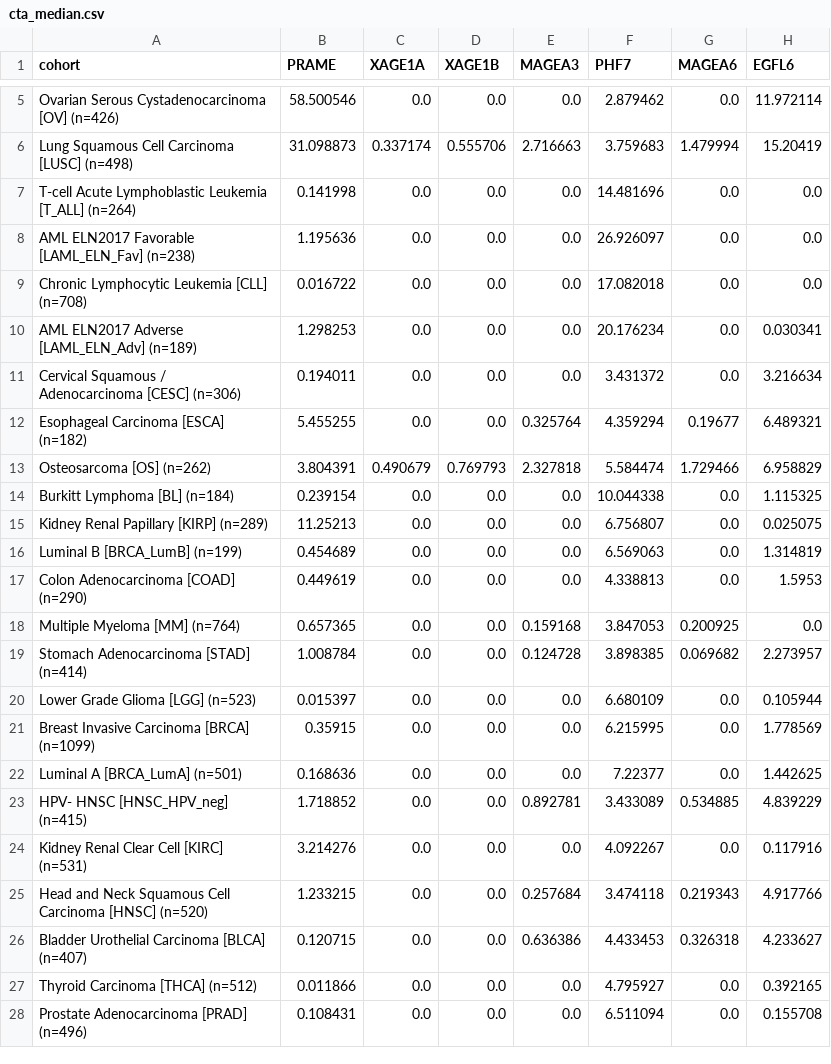
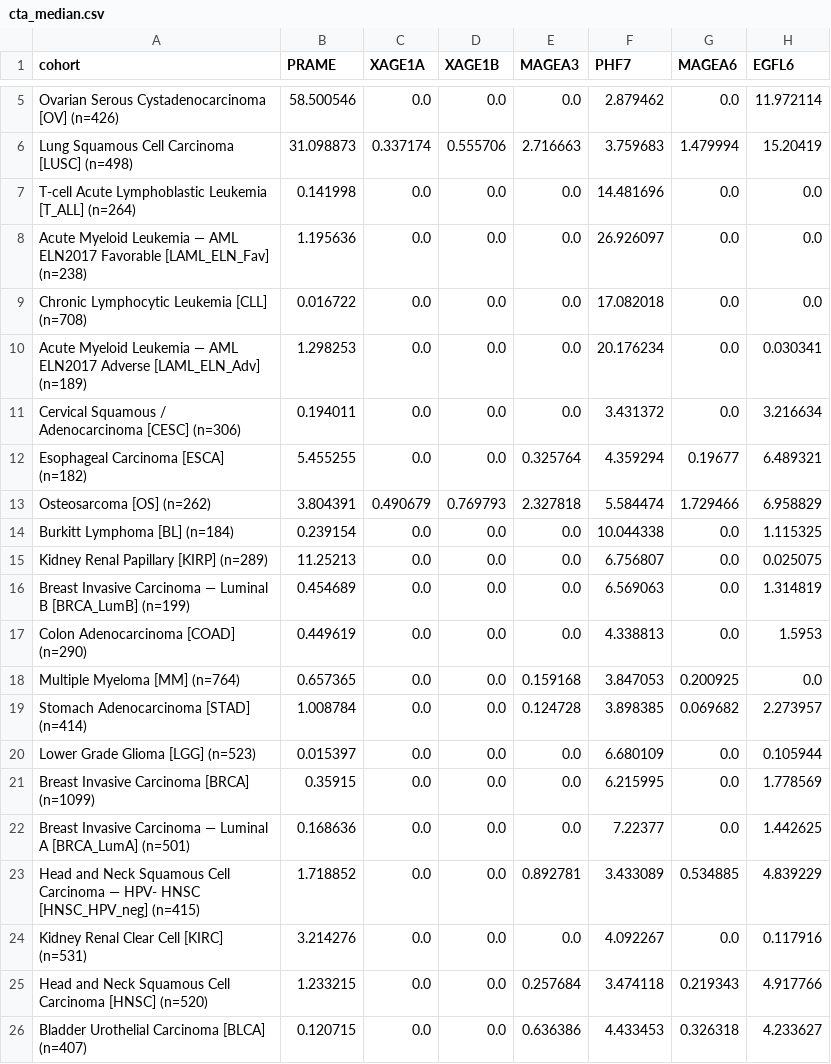
Before and after one commit to pirl-unc/pirlygenes, a CSV file: analyses/outputs/cta_median.csv, drawn as a sheet; only a part is shown, gaps mark what is left out; the shorter side is filled out with more unchanged rows; the diff names each change by its address in the sheet, - before the commit and + after, or states it on an @@ line.

Commit message:
CTA heatmaps: add linear-scale variants + parent-lineage row labels
- Each stat now renders both log and linear colour-scale PNGs
  (cta_<stat>_linear.png) — linear is dominated by the high-expressers
  (PRAME, XAGE1), log stays legible for the rest.
- Row labels prefix the parent lineage for subtypes whose registry name
  is a bare molecular label, so e.g. BRCA_LumB reads
  "Breast Invasive Carcinoma — Luminal B" instead of just "Luminal B".
  (LAML_ELN_Fav → "Acute Myeloid Leukemia — AML ELN2017 Favorable": LAML
  is TCGA's project code for AML; ELN2017 = the European LeukemiaNet risk
  stratification.)

```diff
--- a/analyses/outputs/cta_median.csv
+++ b/analyses/outputs/cta_median.csv
-A8 (cohort): AML ELN2017…
+A8 (cohort): Acute Myeloid Leukemia — AML ELN2017…
-A10 (cohort): AML ELN2017…
+A10 (cohort): Acute Myeloid Leukemia — AML ELN2017…
-A16 (cohort): Luminal B [BRCA_LumB] (n=199)
+A16 (cohort): Breast Invasive Carcinoma — Luminal B [BRCA_LumB] (n=199)
-A22 (cohort): Luminal A [BRCA_LumA] (n=501)
+A22 (cohort): Breast Invasive Carcinoma — Luminal A [BRCA_LumA] (n=501)
-A23 (cohort): HPV- HNSC…
+A23 (cohort): Head and Neck Squamous Cell Carcinoma — HPV- HNSC…
```
Also changed, not shown: analyses/outputs/cta_q1.csv, analyses/outputs/cta_q3.csv, 2 other files.
